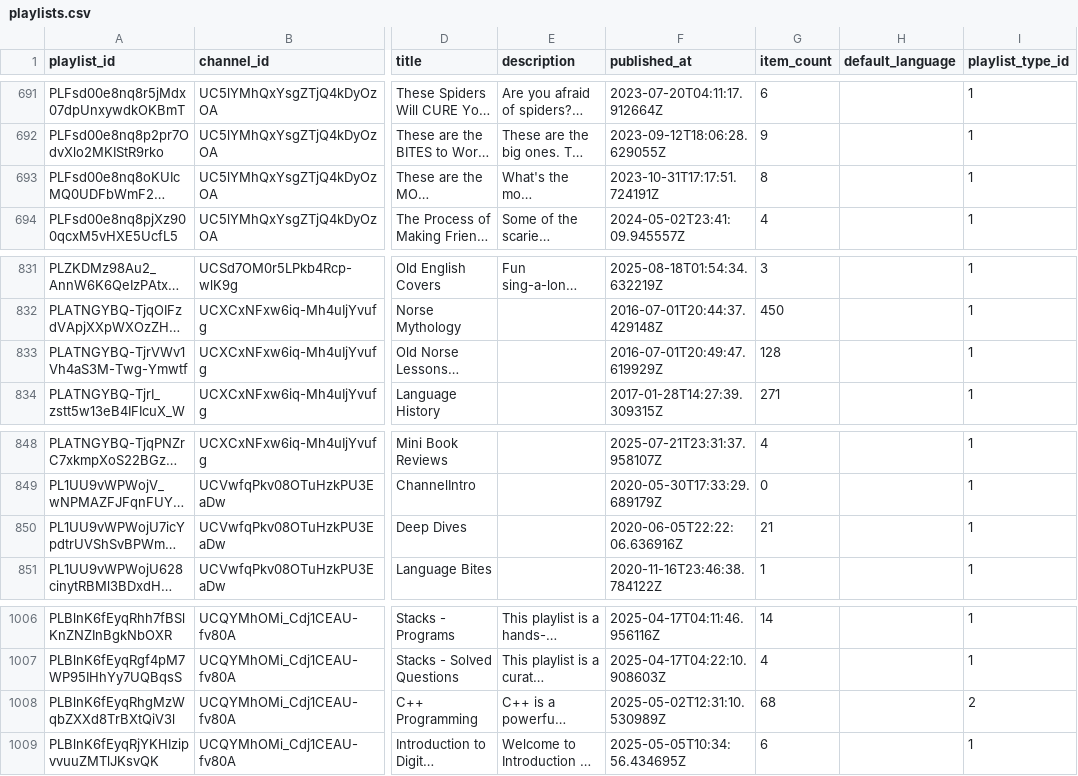
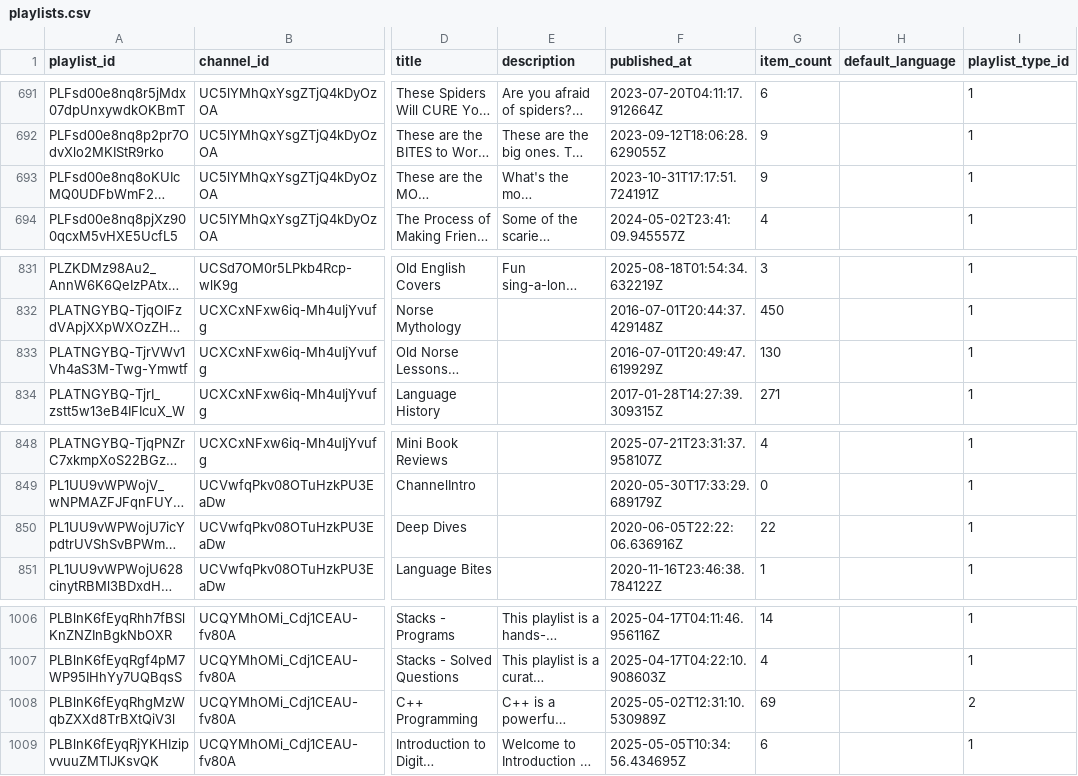
Before and after one commit to Trummler12/Schoolsystem2, a CSV file: backend/src/main/resources/csv/youtube/playlists.csv, drawn as a sheet; only a part is shown, gaps mark what is left out; long unchanged cells end in …; the diff covers the shown part only; the diff names each change by its address in the sheet, - before the commit and + after, or states it on an @@ line.

```diff
--- a/backend/src/main/resources/csv/youtube/playlists.csv
+++ b/backend/src/main/resources/csv/youtube/playlists.csv
-G693 (item_count): 8
+G693 (item_count): 9
-G833 (item_count): 128
+G833 (item_count): 130
-G850 (item_count): 21
+G850 (item_count): 22
-G1008 (item_count): 68
+G1008 (item_count): 69
```
Also changed, not shown: 2 added rows and 7 edited cells elsewhere in this file, backend/src/main/resources/csv/youtube/channels.csv, 1 other file.
